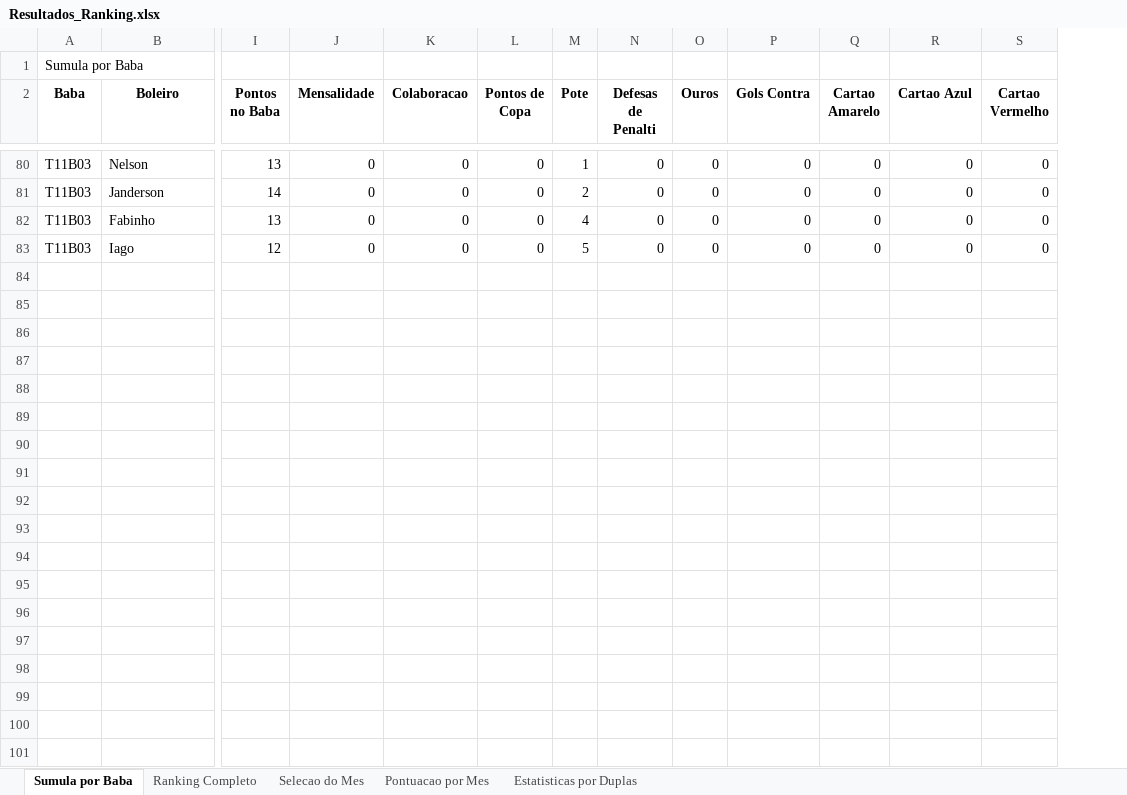
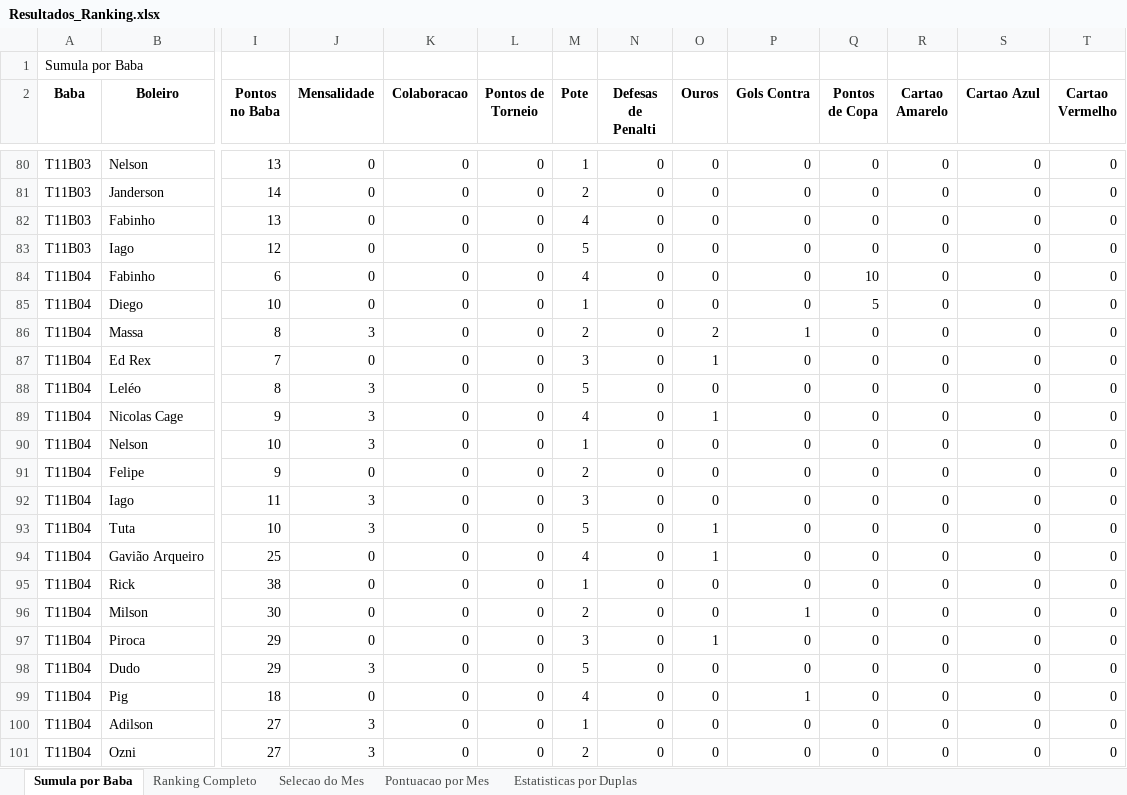
Before and after one commit to FlickFlash/associacao-futebol, an Excel workbook: Teste_1_Jogador_Completo/Resultados_Ranking.xlsx, sheet Sumula por Baba, drawn as a sheet; only a part is shown, gaps mark what is left out; values as stored, in another font and other column widths than the file's, no borders; rows hold the shown columns only; the diff covers the shown part only; the diff names each change by its address in the sheet, - before the commit and + after, or states it on an @@ line.

Commit message:
Diferenciação entre pontos de torneio e copa; preenchimento do T11B04

```diff
--- a/Teste_1_Jogador_Completo/Resultados_Ranking.xlsx (sheet Sumula por Baba)
+++ b/Teste_1_Jogador_Completo/Resultados_Ranking.xlsx (sheet Sumula por Baba)
+column Q (Pontos de Copa), rows 80-83: all 0
-L2: Pontos de Copa
+L2: Pontos de Torneio
+row 84: T11B04 | Fabinho | 6 | 0 | 0 | 0 | 4 | 0 | 0 | 0 | 10 | 0 | 0 | 0
+row 85: T11B04 | Diego | 10 | 0 | 0 | 0 | 1 | 0 | 0 | 0 | 5 | 0 | 0 | 0
+row 86: T11B04 | Massa | 8 | 3 | 0 | 0 | 2 | 0 | 2 | 1 | 0 | 0 | 0 | 0
+row 87: T11B04 | Ed Rex | 7 | 0 | 0 | 0 | 3 | 0 | 1 | 0 | 0 | 0 | 0 | 0
+row 88: T11B04 | Leléo | 8 | 3 | 0 | 0 | 5 | 0 | 0 | 0 | 0 | 0 | 0 | 0
+row 89: T11B04 | Nicolas Cage | 9 | 3 | 0 | 0 | 4 | 0 | 1 | 0 | 0 | 0 | 0 | 0
+row 90: T11B04 | Nelson | 10 | 3 | 0 | 0 | 1 | 0 | 0 | 0 | 0 | 0 | 0 | 0
+row 91: T11B04 | Felipe | 9 | 0 | 0 | 0 | 2 | 0 | 0 | 0 | 0 | 0 | 0 | 0
+row 92: T11B04 | Iago | 11 | 3 | 0 | 0 | 3 | 0 | 0 | 0 | 0 | 0 | 0 | 0
+row 93: T11B04 | Tuta | 10 | 3 | 0 | 0 | 5 | 0 | 1 | 0 | 0 | 0 | 0 | 0
+row 94: T11B04 | Gavião Arqueiro | 25 | 0 | 0 | 0 | 4 | 0 | 1 | 0 | 0 | 0 | 0 | 0
+row 95: T11B04 | Rick | 38 | 0 | 0 | 0 | 1 | 0 | 0 | 0 | 0 | 0 | 0 | 0
+row 96: T11B04 | Milson | 30 | 0 | 0 | 0 | 2 | 0 | 0 | 1 | 0 | 0 | 0 | 0
+row 97: T11B04 | Piroca | 29 | 0 | 0 | 0 | 3 | 0 | 1 | 0 | 0 | 0 | 0 | 0
+row 98: T11B04 | Dudo | 29 | 3 | 0 | 0 | 5 | 0 | 0 | 0 | 0 | 0 | 0 | 0
+row 99: T11B04 | Pig | 18 | 0 | 0 | 0 | 4 | 0 | 0 | 1 | 0 | 0 | 0 | 0
+row 100: T11B04 | Adilson | 27 | 3 | 0 | 0 | 1 | 0 | 0 | 0 | 0 | 0 | 0 | 0
+row 101: T11B04 | Ozni | 27 | 3 | 0 | 0 | 2 | 0 | 0 | 0 | 0 | 0 | 0 | 0
```
Also changed, not shown: 2 added rows and 2 edited cells elsewhere in this sheet, sheet Estatisticas por Duplas, sheet Ranking Completo, sheet Pontuacao por Mes, 1 other file.
